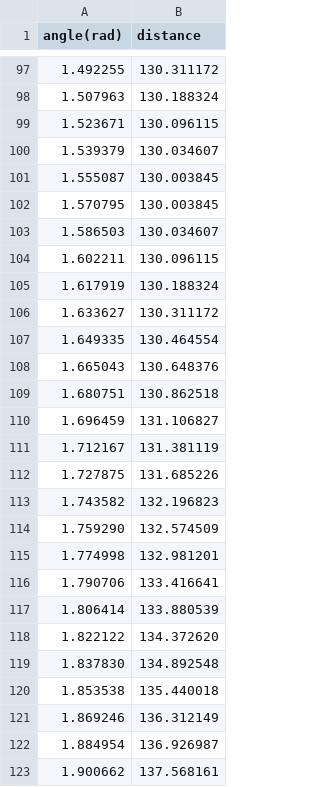
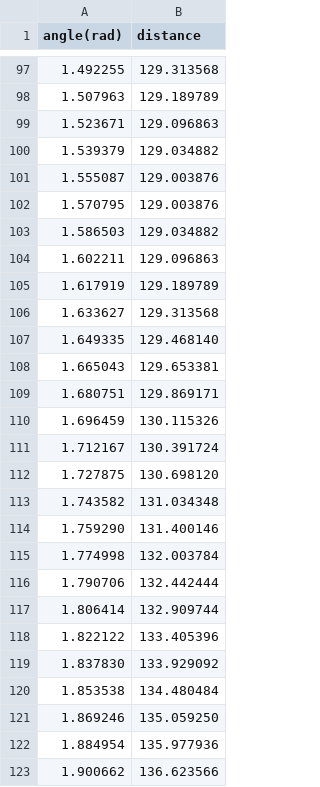
Before and after one commit to noah1510/modwo_leaves, a CSV file: result.csv, drawn as a sheet; only a part is shown, gaps mark what is left out; the diff covers the shown part only.

```diff
--- a/result.csv
+++ b/result.csv
@@ -97,27 +97,27 @@ angle(rad); distance
-1.492255; 130.311172
-1.507963; 130.188324
-1.523671; 130.096115
-1.539379; 130.034607
-1.555087; 130.003845
-1.570795; 130.003845
-1.586503; 130.034607
-1.602211; 130.096115
-1.617919; 130.188324
-1.633627; 130.311172
-1.649335; 130.464554
-1.665043; 130.648376
-1.680751; 130.862518
-1.696459; 131.106827
-1.712167; 131.381119
-1.727875; 131.685226
-1.743582; 132.196823
-1.759290; 132.574509
-1.774998; 132.981201
-1.790706; 133.416641
-1.806414; 133.880539
-1.822122; 134.372620
-1.837830; 134.892548
-1.853538; 135.440018
-1.869246; 136.312149
-1.884954; 136.926987
-1.900662; 137.568161
+1.492255; 129.313568
+1.507963; 129.189789
+1.523671; 129.096863
+1.539379; 129.034882
+1.555087; 129.003876
+1.570795; 129.003876
+1.586503; 129.034882
+1.602211; 129.096863
+1.617919; 129.189789
+1.633627; 129.313568
+1.649335; 129.468140
+1.665043; 129.653381
+1.680751; 129.869171
+1.696459; 130.115326
+1.712167; 130.391724
+1.727875; 130.698120
+1.743582; 131.034348
+1.759290; 131.400146
+1.774998; 132.003784
+1.790706; 132.442444
+1.806414; 132.909744
+1.822122; 133.405396
+1.837830; 133.929092
+1.853538; 134.480484
+1.869246; 135.059250
+1.884954; 135.977936
+1.900662; 136.623566
```
Also changed, not shown: 57 edited cells elsewhere in this file, 2 other files.
